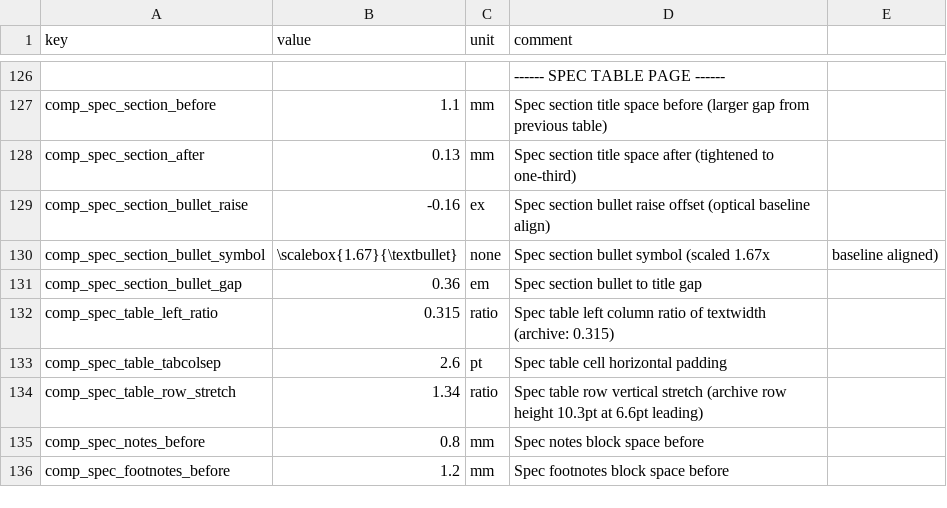
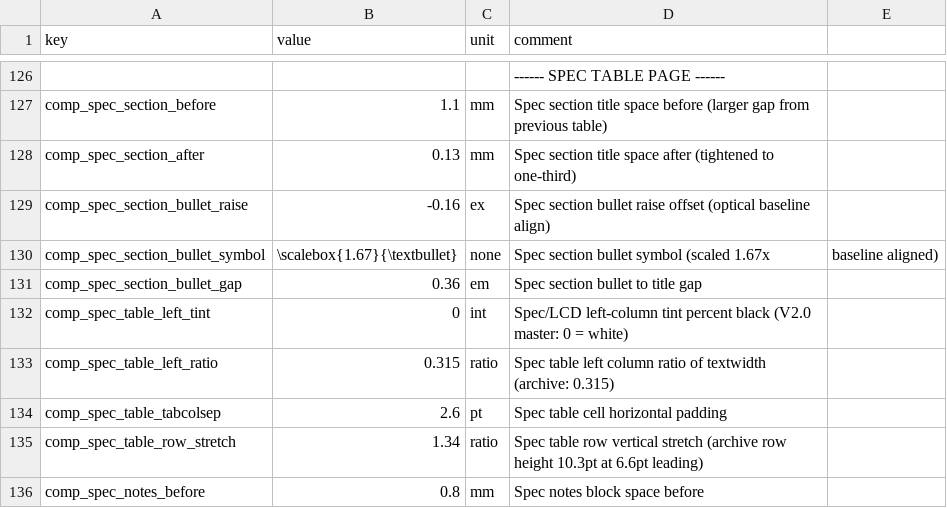
Before and after one commit to Bingboom/auto-manual, a CSV file: data/layout_params.csv, drawn as a sheet; only a part is shown, gaps mark what is left out; the shorter side is filled out with more unchanged rows.

```diff
--- a/data/layout_params.csv
+++ b/data/layout_params.csv
@@ -131,2 +131,3 @@ comp_spec_section_bullet_symbol,\scalebox{1.67}{\textbullet},none,Spec section b
 comp_spec_section_bullet_gap,0.36,em,Spec section bullet to title gap
+comp_spec_table_left_tint,0,int,Spec/LCD left-column tint percent black (V2.0 master: 0 = white)
 comp_spec_table_left_ratio,0.315,ratio,Spec table left column ratio of textwidth (archive: 0.315)
```
Also changed, not shown: 12 other files.
